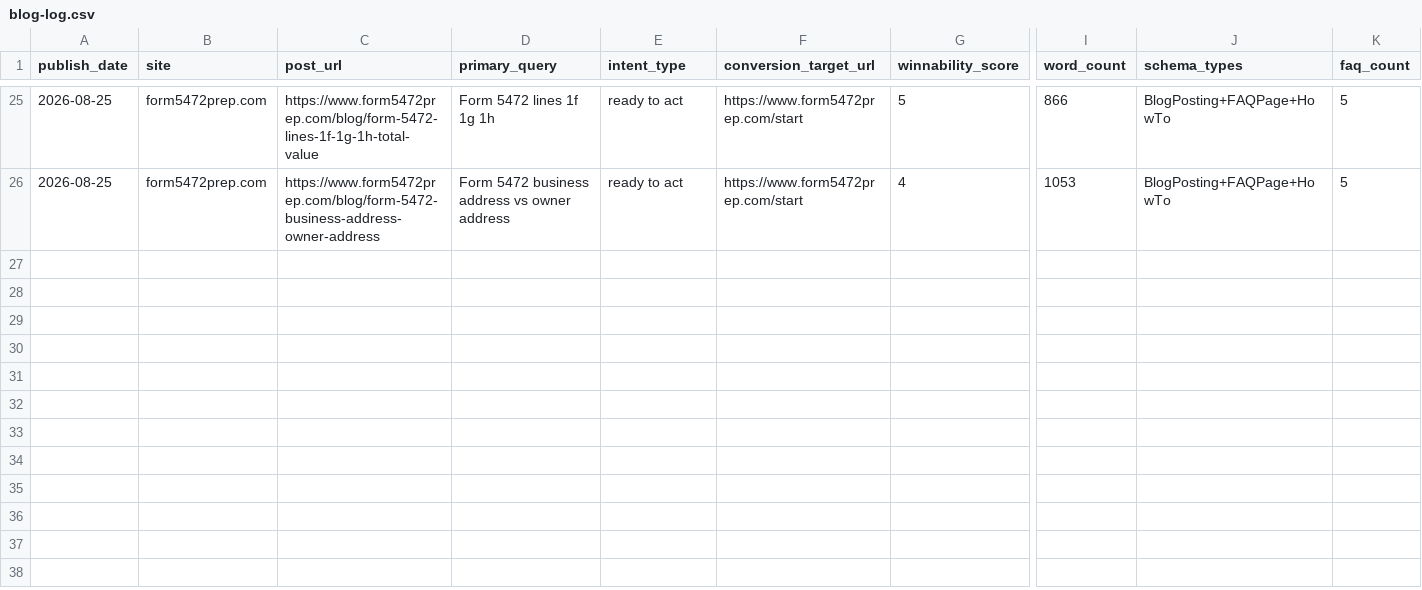
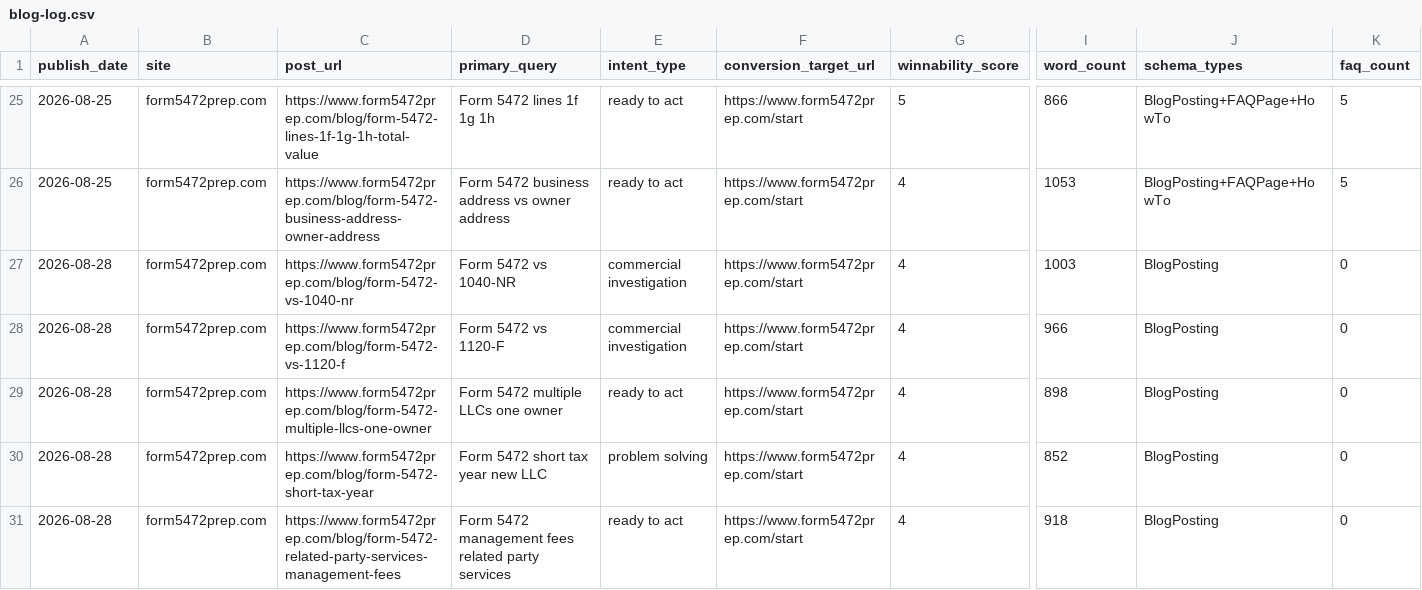
Before and after one commit to sumyeungai-eng/form5472prep, a CSV file: docs/blog-log.csv, drawn as a sheet; only a part is shown, gaps mark what is left out; rows hold the shown columns only; the diff covers the shown part only; the diff names each change by its address in the sheet, - before the commit and + after, or states it on an @@ line.

Commit message:
Publish 10 new Form 5472 compliance guides

```diff
--- a/docs/blog-log.csv
+++ b/docs/blog-log.csv
+row 27: 2026-08-28 | form5472prep.com | https://www.form5472prep.com/blog/form-5472-vs-1040-nr | Form 5472 vs 1040-NR | commercial investigation | https://www.form5472prep.com/start | 4 | 1003 | BlogPosting | 0
+row 28: 2026-08-28 | form5472prep.com | https://www.form5472prep.com/blog/form-5472-vs-1120-f | Form 5472 vs 1120-F | commercial investigation | https://www.form5472prep.com/start | 4 | 966 | BlogPosting | 0
+row 29: 2026-08-28 | form5472prep.com | https://www.form5472prep.com/blog/form-5472-multiple-llcs-one-owner | Form 5472 multiple LLCs one owner | ready to act | https://www.form5472prep.com/start | 4 | 898 | BlogPosting | 0
+row 30: 2026-08-28 | form5472prep.com | https://www.form5472prep.com/blog/form-5472-short-tax-year | Form 5472 short tax year new LLC | problem solving | https://www.form5472prep.com/start | 4 | 852 | BlogPosting | 0
+row 31: 2026-08-28 | form5472prep.com | https://www.form5472prep.com/blog/form-5472-related-party-services-management-fees | Form 5472 management fees related party services | ready to act | https://www.form5472prep.com/start | 4 | 918 | BlogPosting | 0
```
Also changed, not shown: 5 added rows elsewhere in this file, 22 other files.
